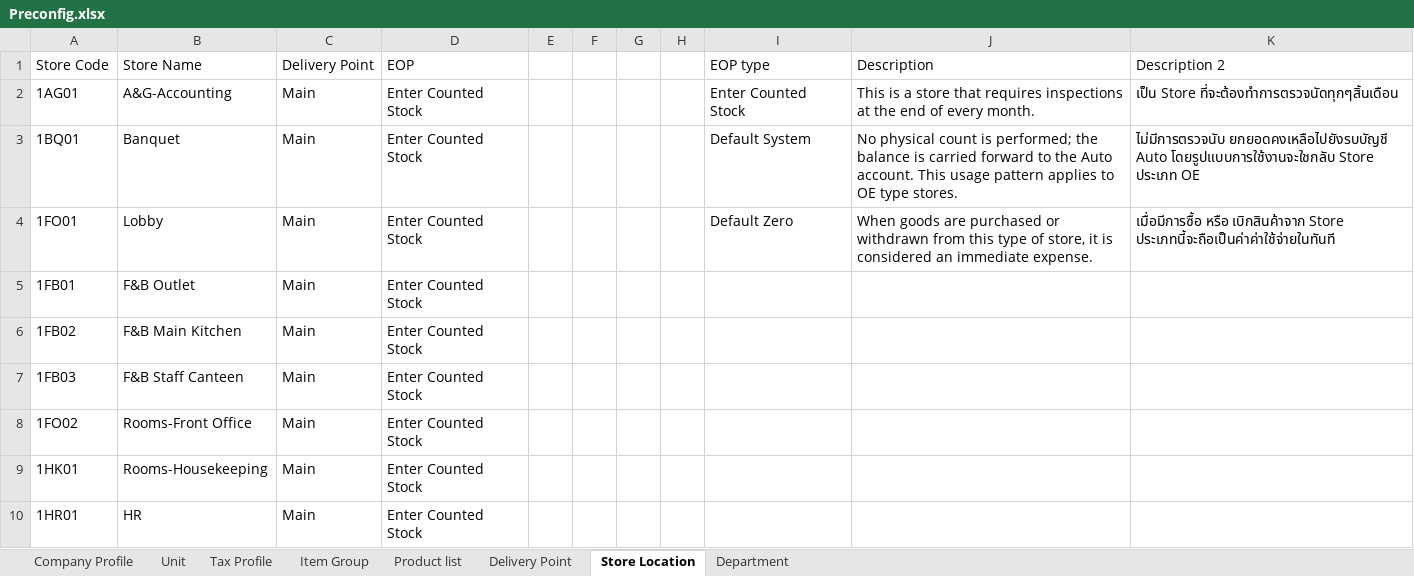
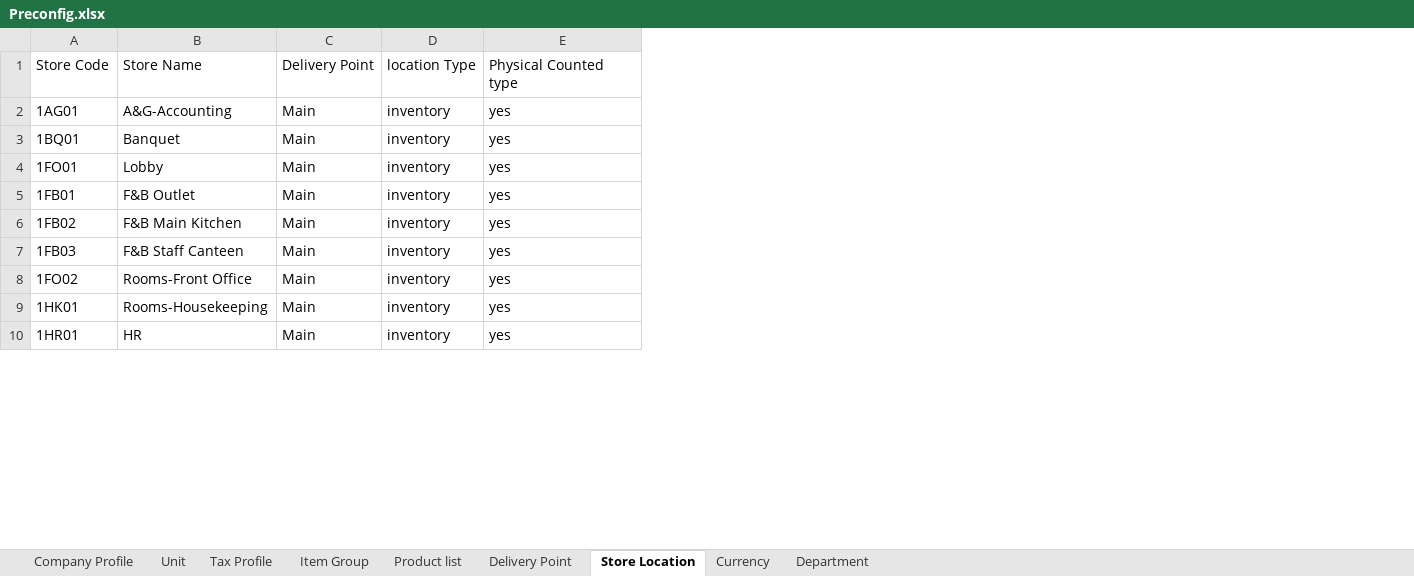
Before and after one commit to CarmenSoftware-organization/support-import-data, an Excel workbook: sample data/Preconfig.xlsx, sheet Store Location, drawn as a sheet; only a part is shown; values as stored, in another font and other column widths than the file's, no borders; charts and pictures and table styles not drawn; removed rows and columns are numbered as before the commit, all else as after; the diff names each change by its address in the sheet, - before the commit and + after, or states it on an @@ line.

Commit message:
feat: implement a preconfiguration wizard for data import with multi-sheet mapping, validation, and database truncation/import capabilities.

```diff
--- a/sample data/Preconfig.xlsx (sheet Store Location)
+++ b/sample data/Preconfig.xlsx (sheet Store Location)
+sheet tab: Currency
-column D, rows 1-10: EOP | Enter Counted Stock | Enter Counted Stock | Enter Counted Stock | Enter Counted Stock | Enter Counted Stock | Enter Counted Stock | Enter Counted Stock | Enter Counted Stock | Enter Counted Stock
-column E, empty
-column F, empty
-column G, empty
-column H, empty
-column I, rows 1-4: EOP type | Enter Counted Stock | Default System | Default Zero
-column J, rows 1-4: Description | This is a store that requires inspections at the end of every month. | No physical count is performed; the balance is carried forward to the Auto account. This usage pattern applies to OE type stores. | When goods are purchased or withdrawn from this type of store, it is considered an immediate expense.
-column K, rows 1-4: Description 2 | เป็น Store ที่จะต้องทำการตรวจนัดทุกๆสิ้นเดือน | ไม่มีการตรวจนับ ยกยอดคงเหลือไปยังรบบัญชี Auto โดยรูปแบบการใช้งานจะใชกลับ Store ประเภท OE | เมื่อมีการซื้อ หรือ เบิกสินค้าจาก Store ประเภทนี้จะถือเป็นค่าค่าใช้จ่ายในทันที
+column D, rows 1-10: location Type | inventory | inventory | inventory | inventory | inventory | inventory | inventory | inventory | inventory
+column E, rows 1-10: Physical Counted type | yes | yes | yes | yes | yes | yes | yes | yes | yes
```
Also changed, not shown: sheet Tax Profile, charts or pictures, 10 other files.
